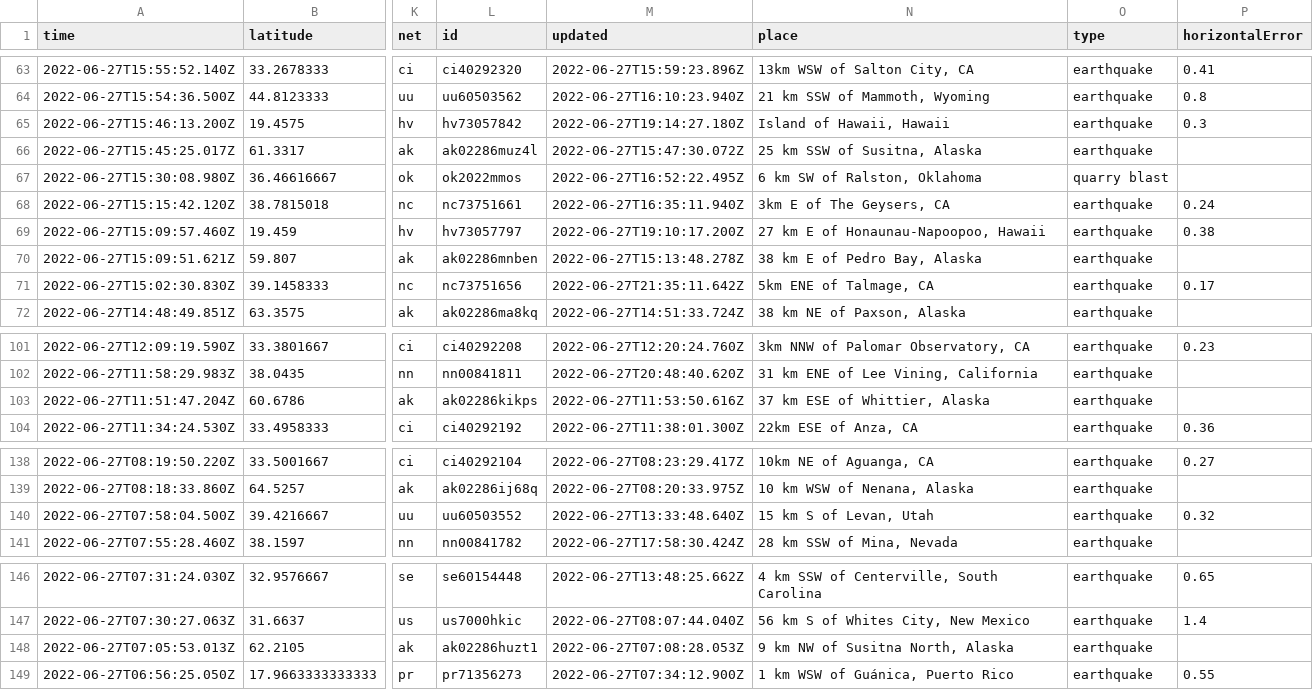
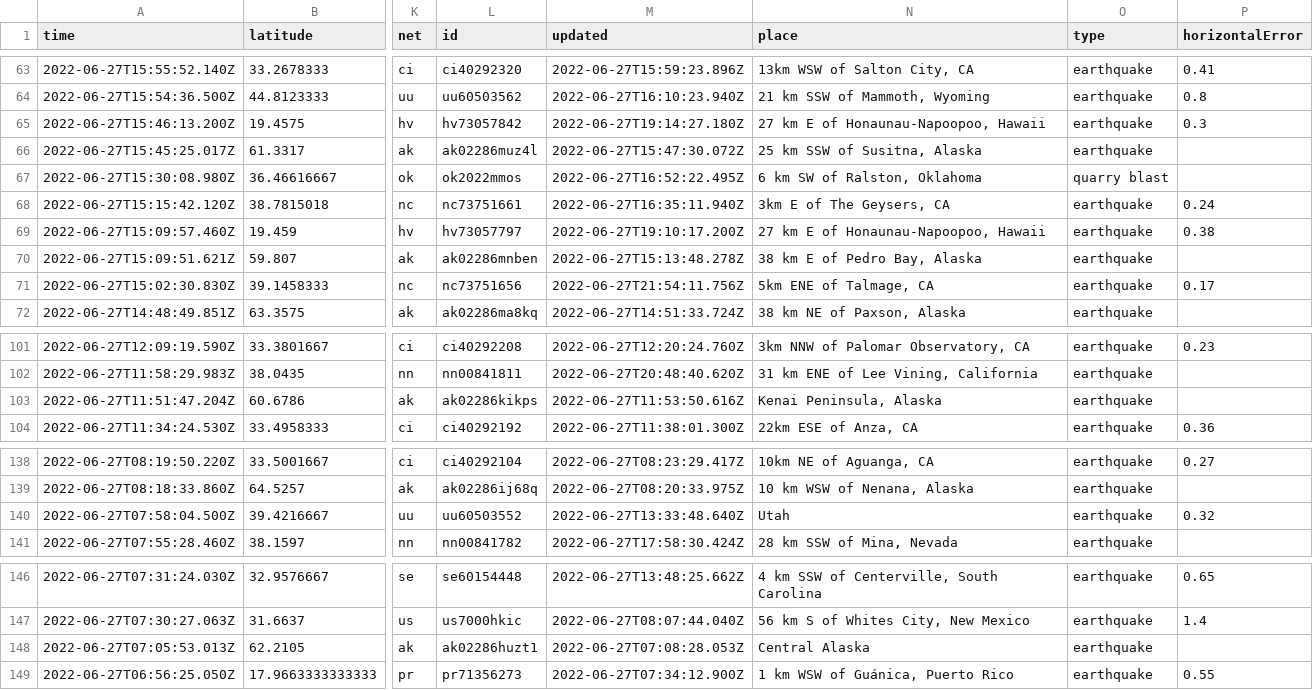
Before and after one commit to melfronczek/my-data-robot, a CSV file: usgs_current.csv, drawn as a sheet; only a part is shown, gaps mark what is left out; the diff covers the shown part only; the diff names each change by its address in the sheet, - before the commit and + after, or states it on an @@ line.

```diff
--- a/usgs_current.csv
+++ b/usgs_current.csv
-N65 (place): Island of Hawaii, Hawaii
+N65 (place): 27 km E of Honaunau-Napoopoo, Hawaii
-M71 (updated): 2022-06-27T21:35:11.642Z
+M71 (updated): 2022-06-27T21:54:11.756Z
-N103 (place): 37 km ESE of Whittier, Alaska
+N103 (place): Kenai Peninsula, Alaska
-N140 (place): 15 km S of Levan, Utah
+N140 (place): Utah
-N148 (place): 9 km NW of Susitna North, Alaska
+N148 (place): Central Alaska
```
Also changed, not shown: 1 added row, 2 removed rows and 8 edited cells elsewhere in this file.
